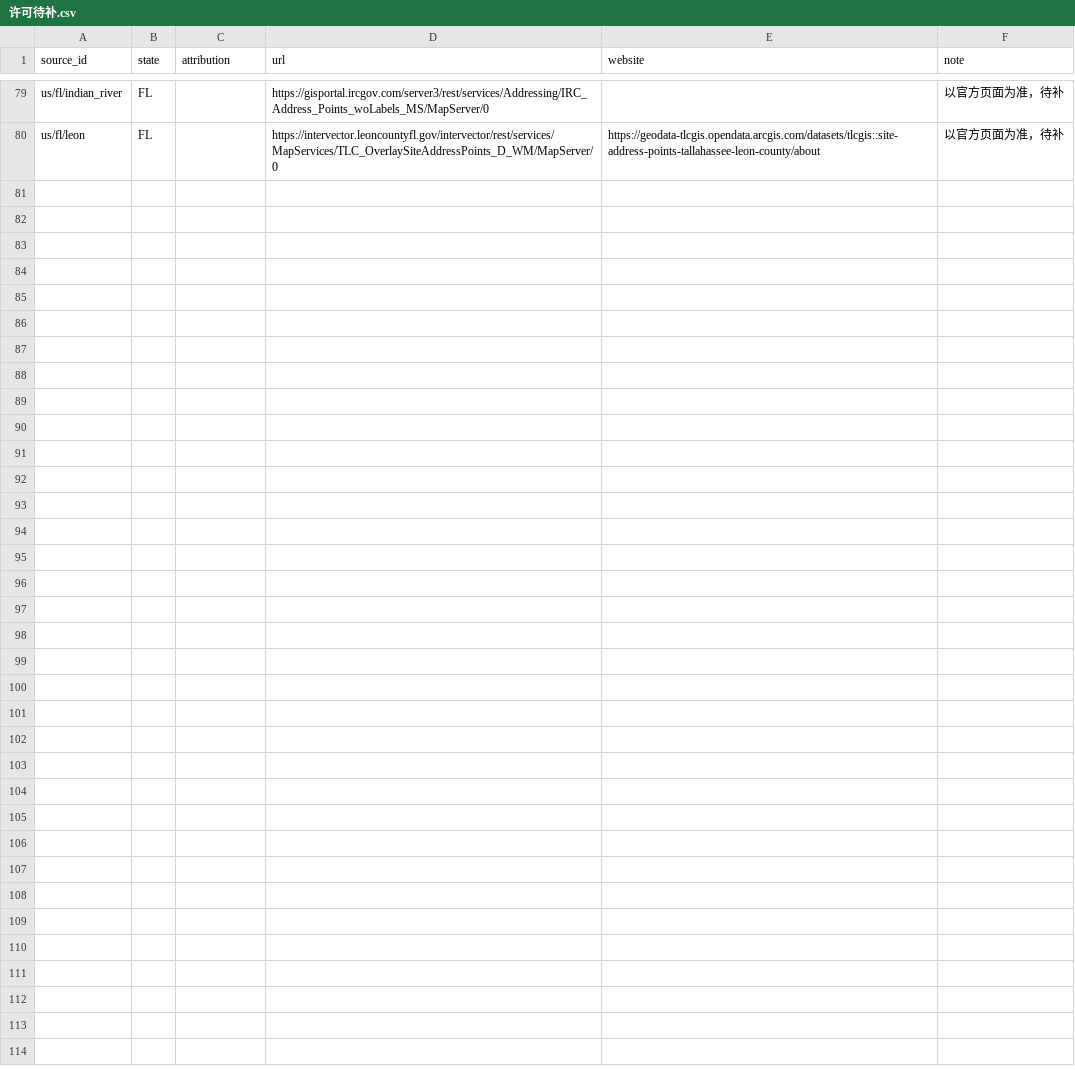
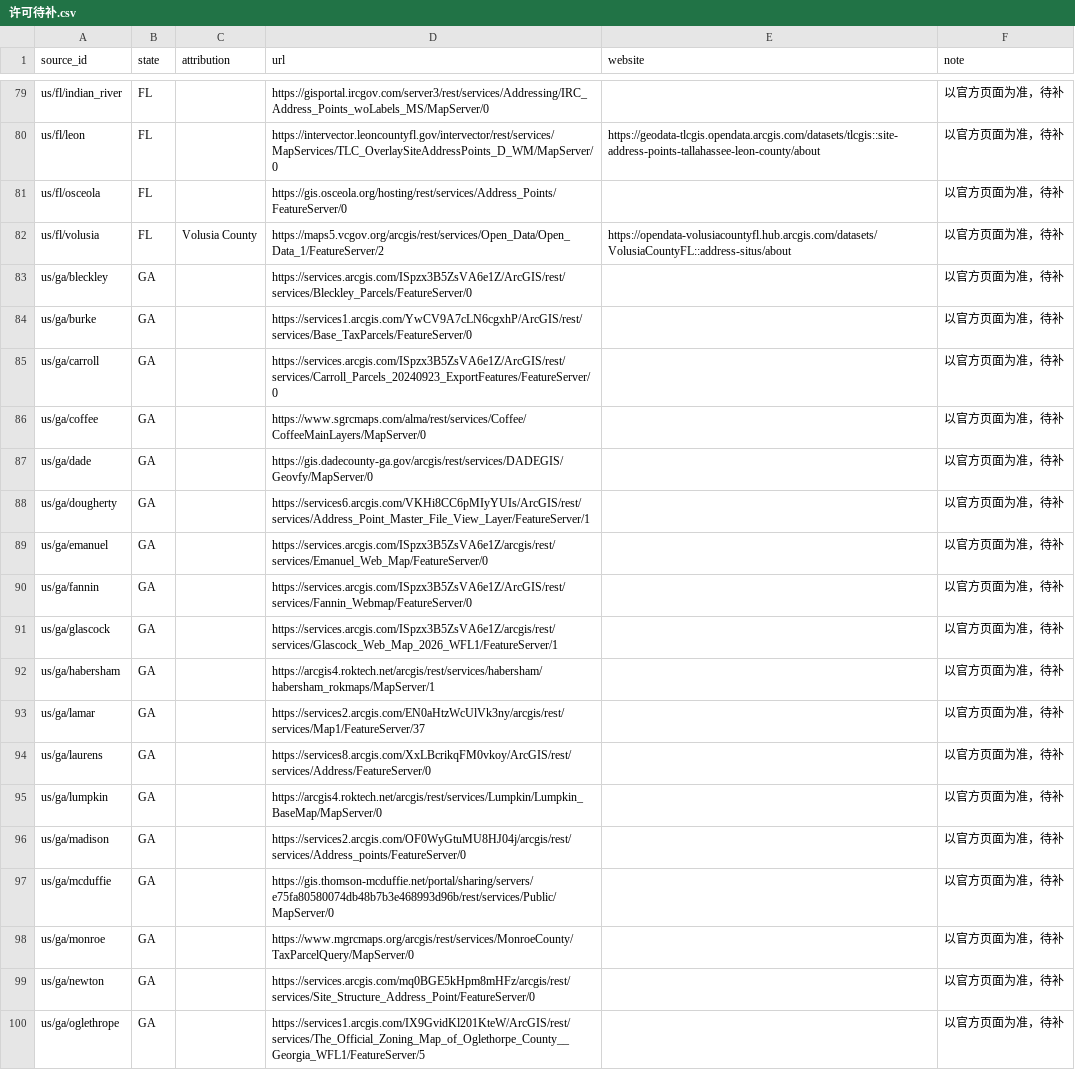
Before and after one commit to ip9988001/World-Map-Data, a CSV file: data/许可待补.csv, drawn as a sheet; only a part is shown, gaps mark what is left out; the diff names each change by its address in the sheet, - before the commit and + after, or states it on an @@ line.

```diff
--- a/data/许可待补.csv
+++ b/data/许可待补.csv
+row 81: us/fl/osceola | FL |  | https://gis.osceola.org/hosting/rest/services/Address_Points/FeatureServer/0 |  | 以官方页面为准，待补
+row 82: us/fl/volusia | FL | Volusia County | https://maps5.vcgov.org/arcgis/rest/services/Open_Data/Open_Data_1/FeatureServer/2 | https://opendata-volusiacountyfl.hub.arcgis.com/datasets/VolusiaCountyFL::address-situs/about | 以官方页面为准，待补
+row 83: us/ga/bleckley | GA |  | https://services.arcgis.com/ISpzx3B5ZsVA6e1Z/ArcGIS/rest/services/Bleckley_Parcels/FeatureServer/0 |  | 以官方页面为准，待补
+row 84: us/ga/burke | GA |  | https://services1.arcgis.com/YwCV9A7cLN6cgxhP/ArcGIS/rest/services/Base_TaxParcels/FeatureServer/0 |  | 以官方页面为准，待补
+row 85: us/ga/carroll | GA |  | https://services.arcgis.com/ISpzx3B5ZsVA6e1Z/ArcGIS/rest/services/Carroll_Parcels_20240923_ExportFeatures/FeatureServer/0 |  | 以官方页面为准，待补
+row 86: us/ga/coffee | GA |  | https://www.sgrcmaps.com/alma/rest/services/Coffee/CoffeeMainLayers/MapServer/0 |  | 以官方页面为准，待补
+row 87: us/ga/dade | GA |  | https://gis.dadecounty-ga.gov/arcgis/rest/services/DADEGIS/Geovfy/MapServer/0 |  | 以官方页面为准，待补
+row 88: us/ga/dougherty | GA |  | https://services6.arcgis.com/VKHi8CC6pMIyYUIs/ArcGIS/rest/services/Address_Point_Master_File_View_Layer/FeatureServer/1 |  | 以官方页面为准，待补
+row 89: us/ga/emanuel | GA |  | https://services.arcgis.com/ISpzx3B5ZsVA6e1Z/arcgis/rest/services/Emanuel_Web_Map/FeatureServer/0 |  | 以官方页面为准，待补
+row 90: us/ga/fannin | GA |  | https://services.arcgis.com/ISpzx3B5ZsVA6e1Z/ArcGIS/rest/services/Fannin_Webmap/FeatureServer/0 |  | 以官方页面为准，待补
+row 91: us/ga/glascock | GA |  | https://services.arcgis.com/ISpzx3B5ZsVA6e1Z/arcgis/rest/services/Glascock_Web_Map_2026_WFL1/FeatureServer/1 |  | 以官方页面为准，待补
+row 92: us/ga/habersham | GA |  | https://arcgis4.roktech.net/arcgis/rest/services/habersham/habersham_rokmaps/MapServer/1 |  | 以官方页面为准，待补
+row 93: us/ga/lamar | GA |  | https://services2.arcgis.com/EN0aHtzWcUlVk3ny/arcgis/rest/services/Map1/FeatureServer/37 |  | 以官方页面为准，待补
+row 94: us/ga/laurens | GA |  | https://services8.arcgis.com/XxLBcrikqFM0vkoy/ArcGIS/rest/services/Address/FeatureServer/0 |  | 以官方页面为准，待补
+row 95: us/ga/lumpkin | GA |  | https://arcgis4.roktech.net/arcgis/rest/services/Lumpkin/Lumpkin_BaseMap/MapServer/0 |  | 以官方页面为准，待补
+row 96: us/ga/madison | GA |  | https://services2.arcgis.com/OF0WyGtuMU8HJ04j/arcgis/rest/services/Address_points/FeatureServer/0 |  | 以官方页面为准，待补
+row 97: us/ga/mcduffie | GA |  | https://gis.thomson-mcduffie.net/portal/sharing/servers/e75fa80580074db48b7b3e468993d96b/rest/services/Public/MapServer/0 |  | 以官方页面为准，待补
+row 98: us/ga/monroe | GA |  | https://www.mgrcmaps.org/arcgis/rest/services/MonroeCounty/TaxParcelQuery/MapServer/0 |  | 以官方页面为准，待补
+row 99: us/ga/newton | GA |  | https://services.arcgis.com/mq0BGE5kHpm8mHFz/arcgis/rest/services/Site_Structure_Address_Point/FeatureServer/0 |  | 以官方页面为准，待补
+row 100: us/ga/oglethrope | GA |  | https://services1.arcgis.com/IX9GvidKl201KteW/ArcGIS/rest/services/The_Official_Zoning_Map_of_Oglethorpe_County__Georgia_WFL1/FeatureServer/5 |  | 以官方页面为准，待补
```
Also changed, not shown: data/预检汇总.csv, 20 other files.
